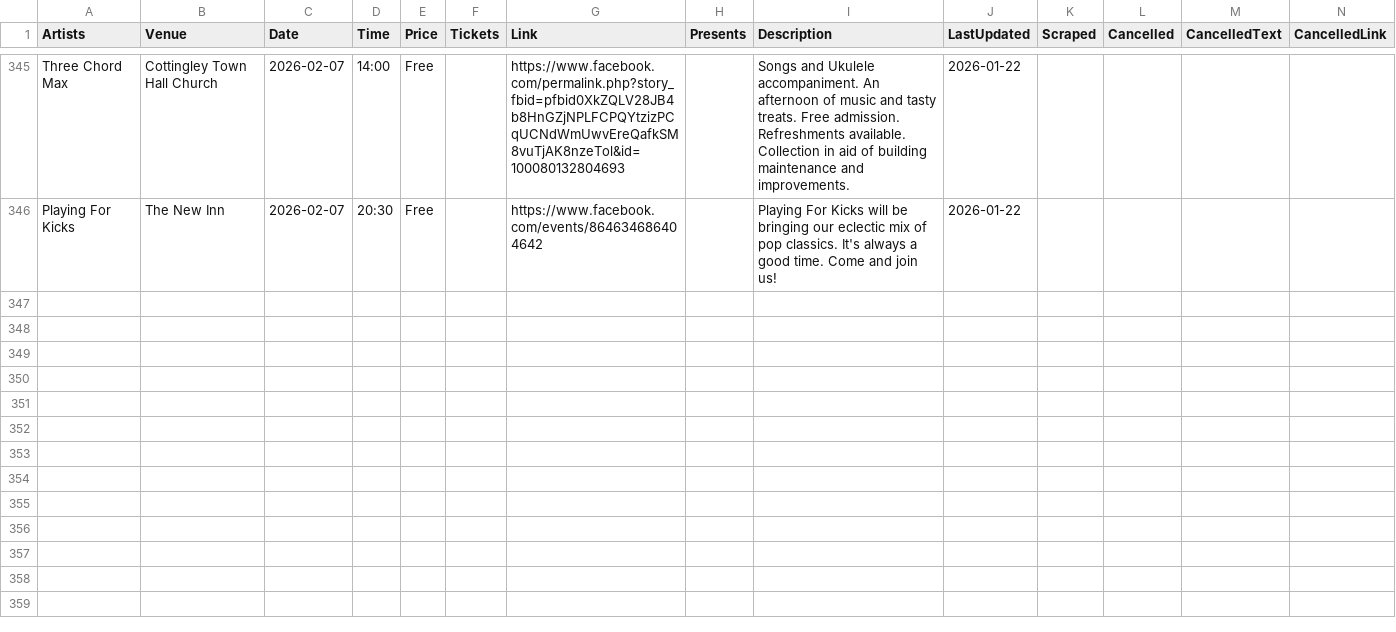
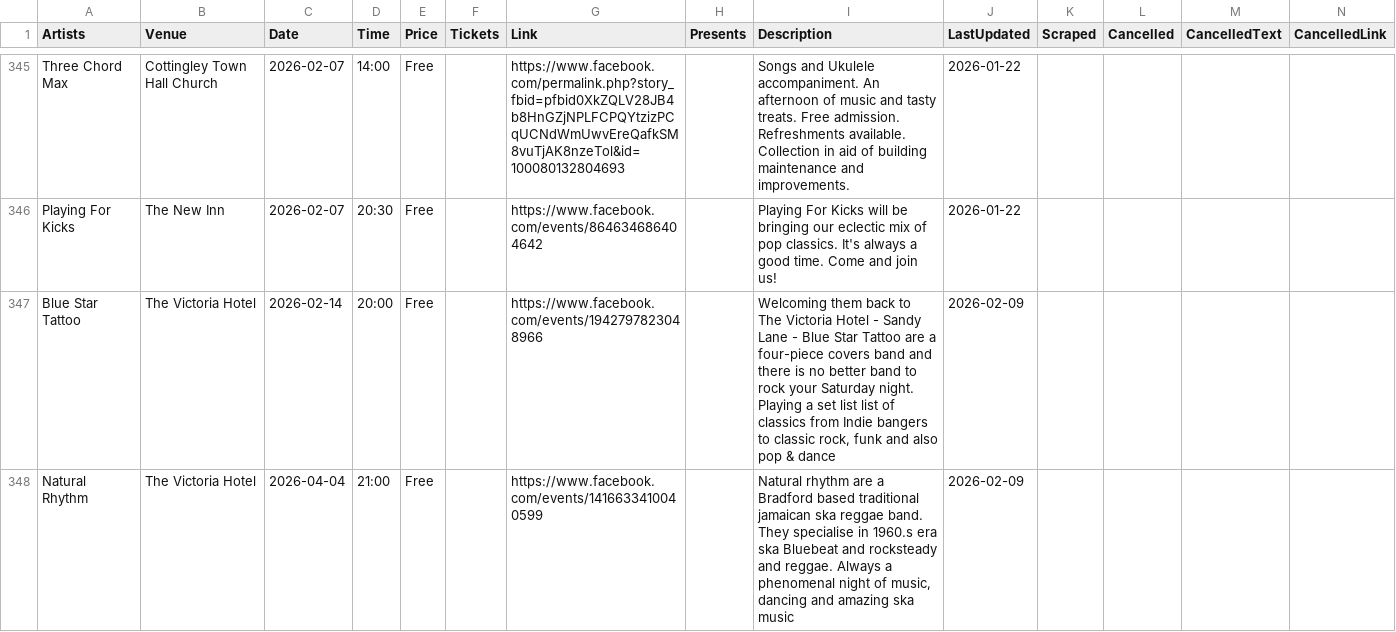
Before and after one commit to caprenter/rumble, a CSV file: docs/_data/events.csv, drawn as a sheet; only a part is shown, gaps mark what is left out; rows hold the shown columns only; the diff covers the shown part only; the diff names each change by its address in the sheet, - before the commit and + after, or states it on an @@ line.

```diff
--- a/docs/_data/events.csv
+++ b/docs/_data/events.csv
+row 347: Blue Star Tattoo | The Victoria Hotel | 2026-02-14 | 20:00 | Free |  | https://www.facebook.com/events/1942797823048966 |  | Welcoming them back to The Victoria Hotel - Sandy Lane - Blue Star Tattoo are a four-piece covers band and there is no better band to rock your Saturday night. Playing a set list list of classics from Indie bangers to classic rock, funk and also pop & dance | 2026-02-09
+row 348: Natural Rhythm | The Victoria Hotel | 2026-04-04 | 21:00 | Free |  | https://www.facebook.com/events/1416633410040599 |  | Natural rhythm are a Bradford based traditional jamaican ska reggae band. They specialise in 1960.s era ska Bluebeat and rocksteady and reggae. Always a phenomenal night of music, dancing and amazing ska music | 2026-02-09
```
Also changed, not shown: 6 added rows and 7 edited cells elsewhere in this file, docs/_data/artists.csv, docs/_data/venues.csv, 6 other files.
